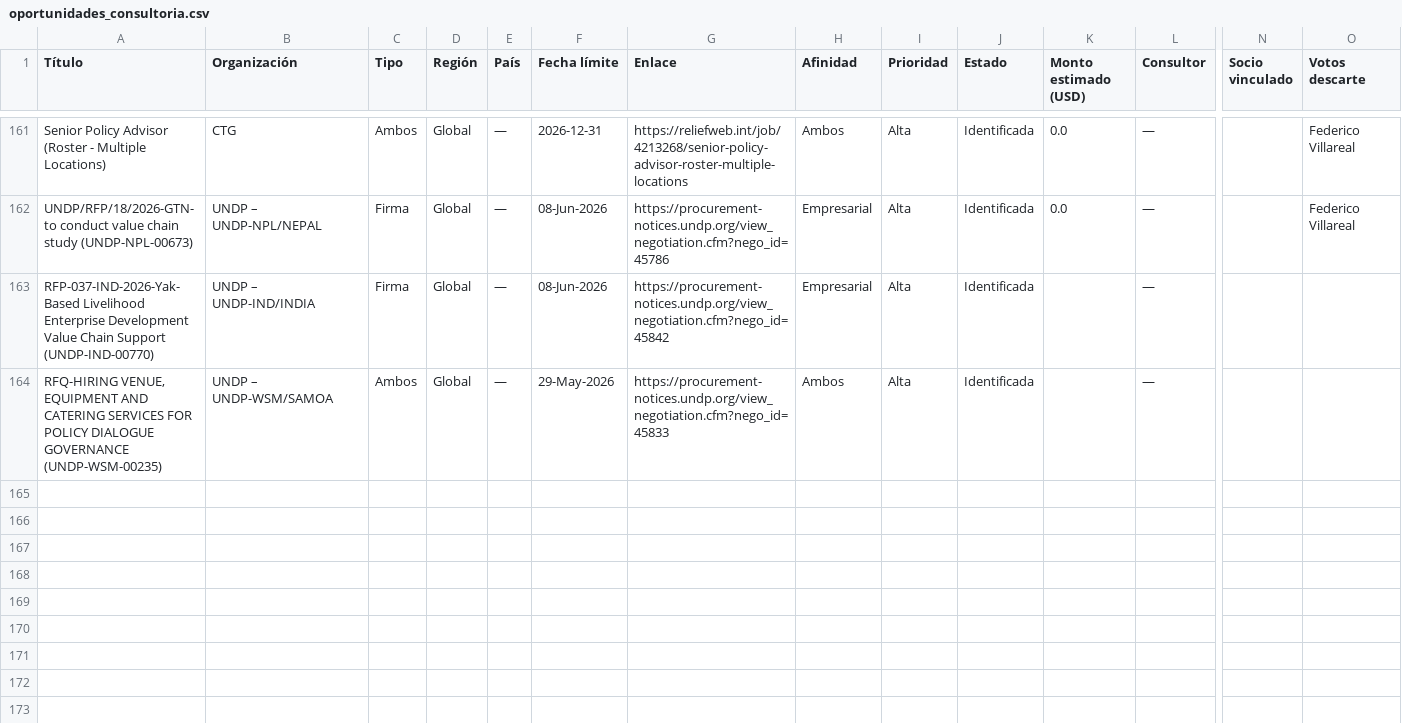
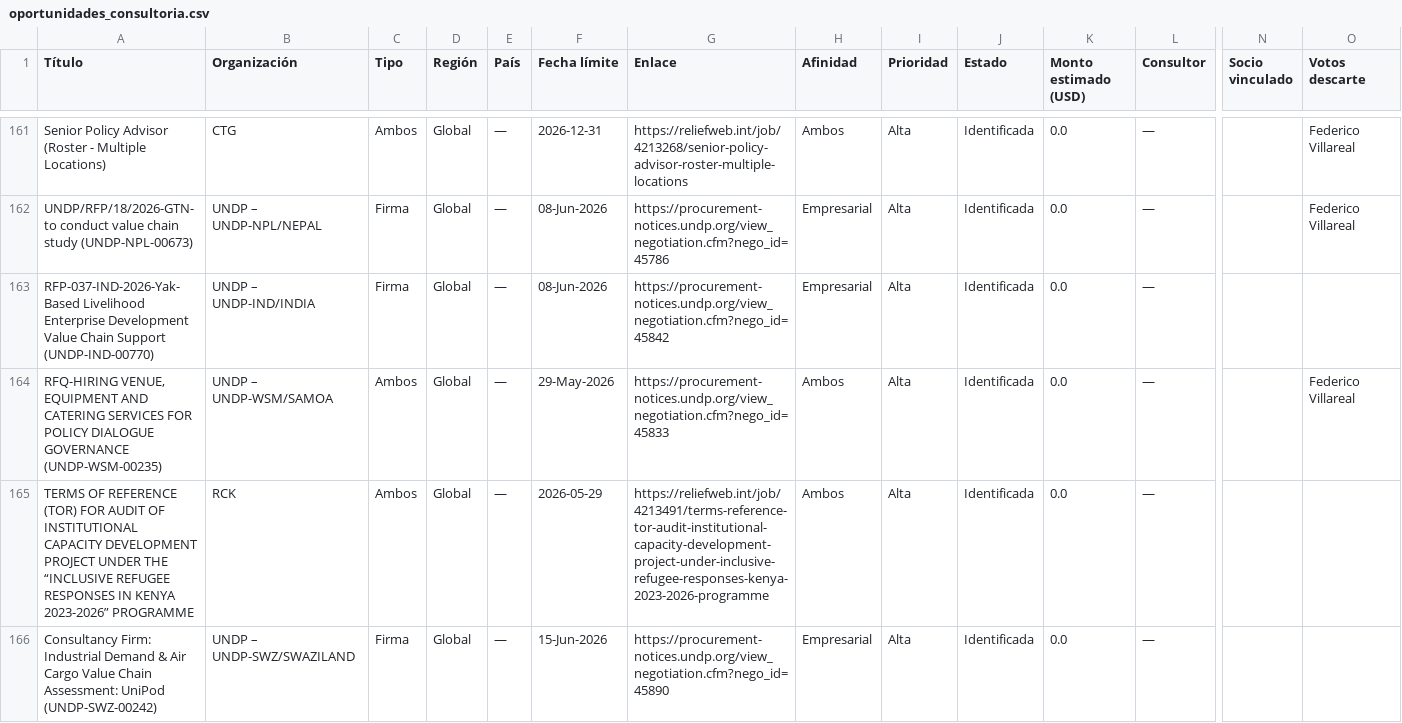
Before and after one commit to fedevillarreal78-hub/ceo-consultorias, a CSV file: oportunidades_consultoria.csv, drawn as a sheet; only a part is shown, gaps mark what is left out; rows hold the shown columns only; the diff names each change by its address in the sheet, - before the commit and + after, or states it on an @@ line.

Commit message:
Auto-save: cambios en oportunidades (2026-05-26 14:23)

```diff
--- a/oportunidades_consultoria.csv
+++ b/oportunidades_consultoria.csv
-K163:K164 (Monto estimado (USD)): (empty)
+K163:K164 (Monto estimado (USD)): 0.0
-O164 (Votos descarte): (empty)
+O164 (Votos descarte): Federico Villareal
+row 165: TERMS OF REFERENCE (TOR) FOR AUDIT OF INSTITUTIONAL CAPACITY DEVELOPMENT PROJECT UNDER THE “INCLUSIVE REFUGEE RESPONSES IN KENYA 2023-2026” PROGRAMME | RCK | Ambos | Global | — | 2026-05-29 | https://reliefweb.int/job/4213491/terms-reference-tor-audit-institutional-capacity-development-project-under-inclusive-refugee-responses-kenya-2023-2026-programme | Ambos | Alta | Identificada | 0.0 | —
+row 166: Consultancy Firm: Industrial Demand & Air Cargo Value Chain Assessment: UniPod (UNDP-SWZ-00242) | UNDP – UNDP-SWZ/SWAZILAND | Firma | Global | — | 15-Jun-2026 | https://procurement-notices.undp.org/view_negotiation.cfm?nego_id=45890 | Empresarial | Alta | Identificada | 0.0 | —
```
